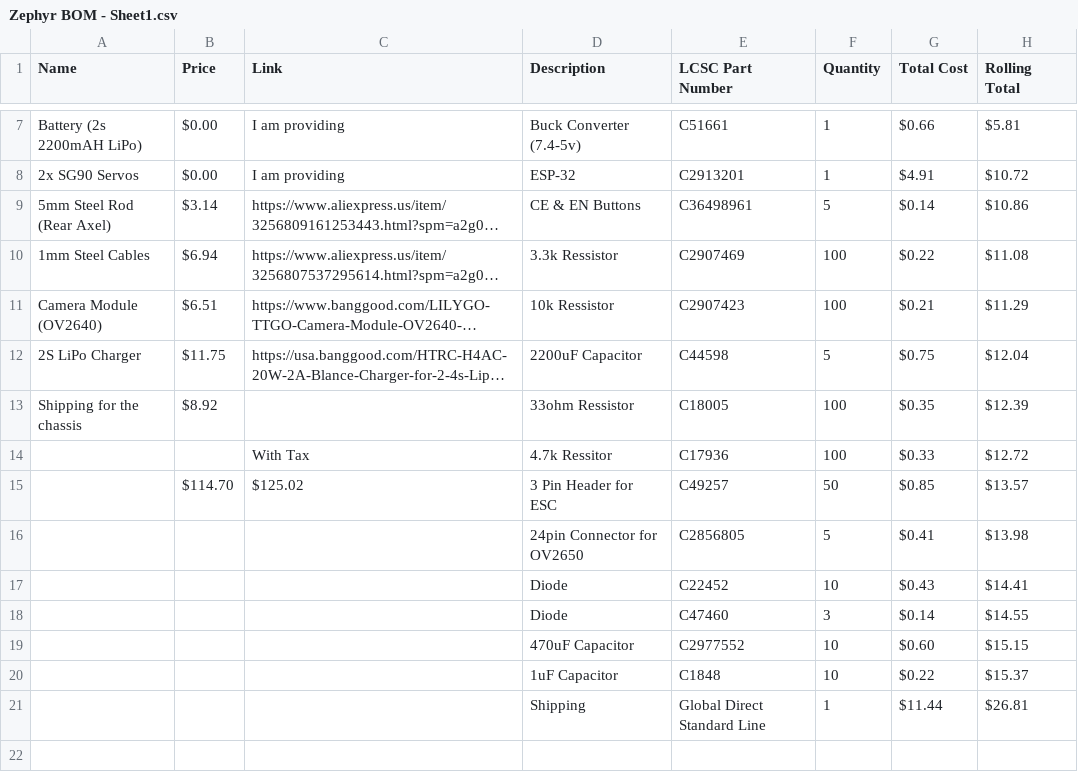
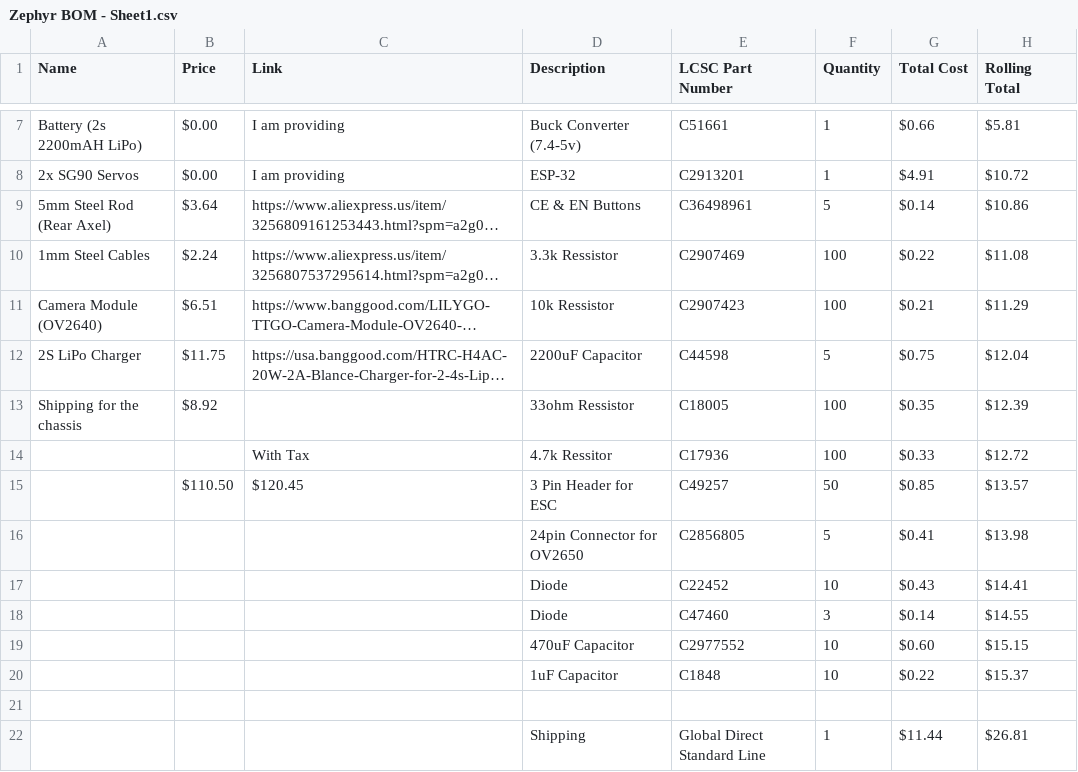
Before and after one commit to shinkensen/Zephyr, a CSV file: Zephyr BOM - Sheet1.csv, drawn as a sheet; only a part is shown, gaps mark what is left out; long unchanged cells end in …; the diff names each change by its address in the sheet, - before the commit and + after, or states it on an @@ line.

Commit message:
Update Zephyr BOM - Sheet1.csv

```diff
--- a/Zephyr BOM - Sheet1.csv
+++ b/Zephyr BOM - Sheet1.csv
-B9 (Price): $3.14
+B9 (Price): $3.64
-B10 (Price): $6.94
+B10 (Price): $2.24
-B15 (Price): $114.70
+B15 (Price): $110.50
-C15 (Link): $125.02
+C15 (Link): $120.45
+row 21: (empty)
```
